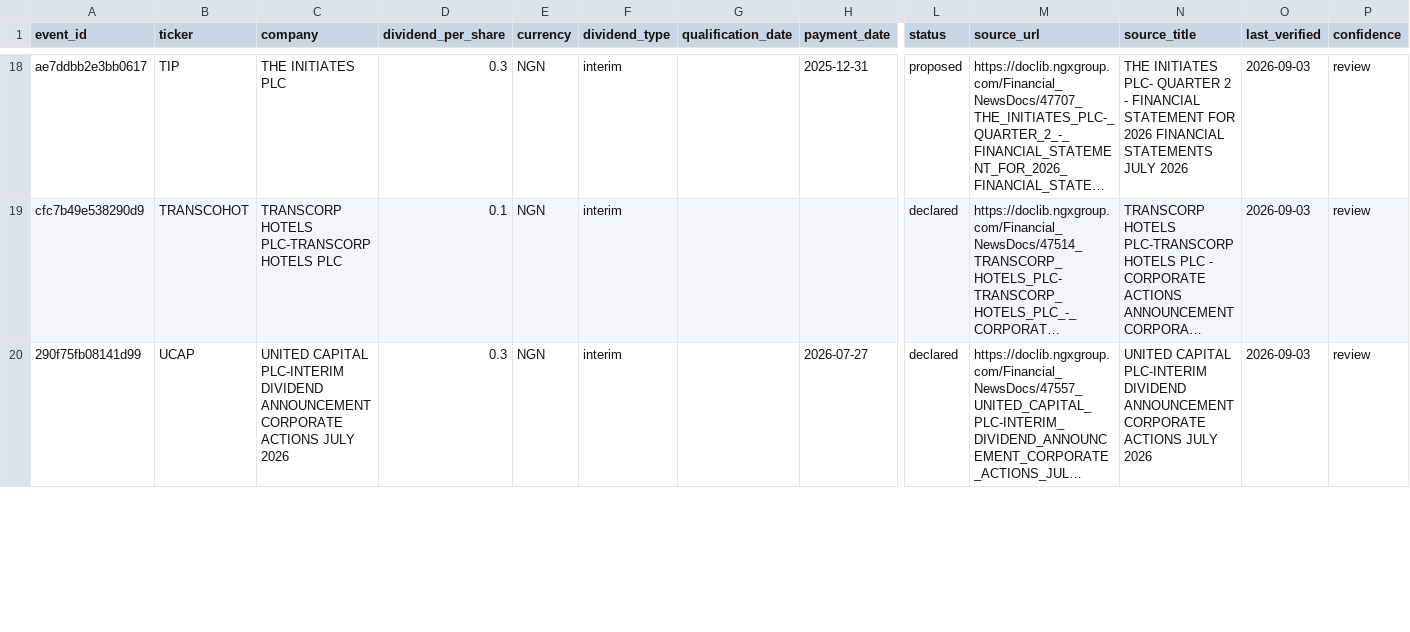
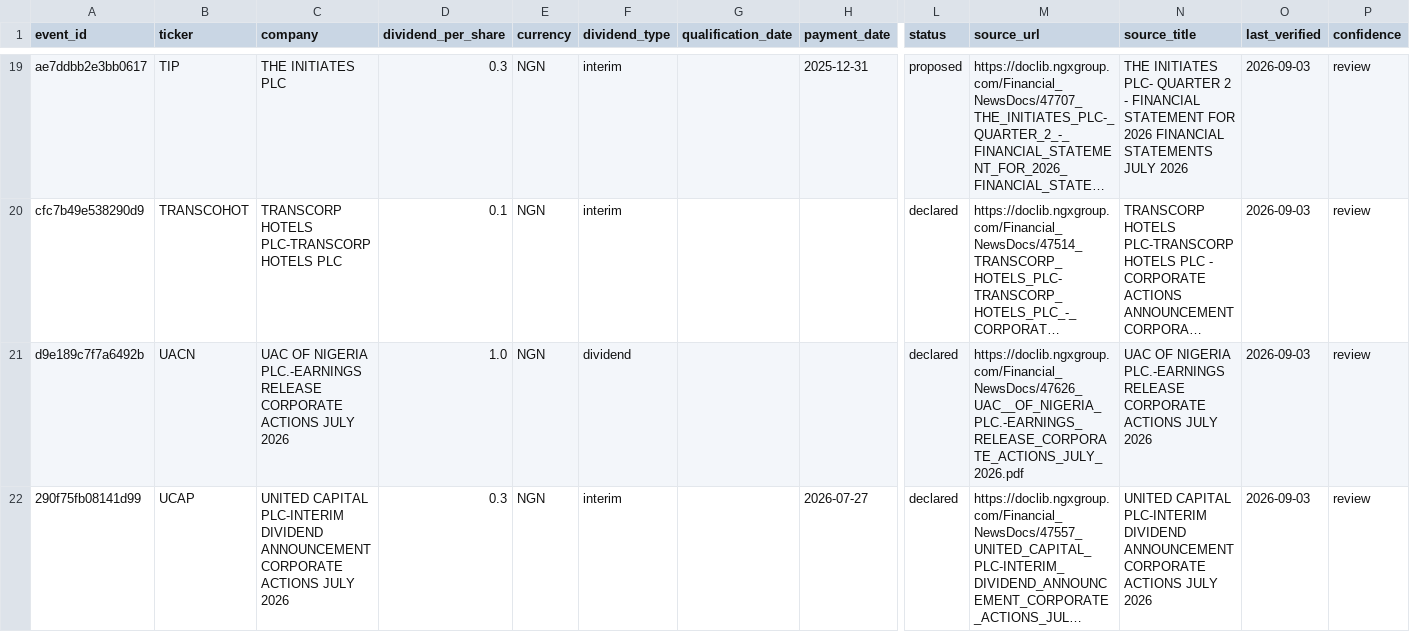
Before and after one commit to osargrrgrn/nairasheets-dividend-feed, a CSV file: docs/pending_dividends.csv, drawn as a sheet; only a part is shown, gaps mark what is left out; long unchanged cells end in …; rows hold the shown columns only; the diff covers the shown part only; the diff names each change by its address in the sheet, - before the commit and + after, or states it on an @@ line.

```diff
--- a/docs/pending_dividends.csv
+++ b/docs/pending_dividends.csv
+row 21: d9e189c7f7a6492b | UACN | UAC OF NIGERIA PLC.-EARNINGS RELEASE CORPORATE ACTIONS JULY 2026 | 1.0 | NGN | dividend |  |  | declared | https://doclib.ngxgroup.com/Financial_NewsDocs/47626_UAC__OF_NIGERIA_PLC.-EARNINGS_RELEASE_CORPORATE_ACTIONS_JULY_2026.pdf | UAC OF NIGERIA PLC.-EARNINGS RELEASE CORPORATE ACTIONS JULY 2026 | 2026-09-03 | review
```
Also changed, not shown: 1 added row and 1 removed row elsewhere in this file, 5 other files.
